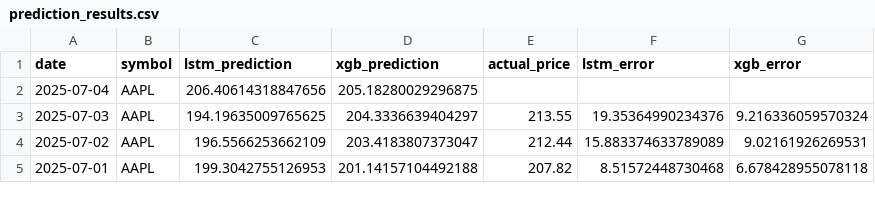
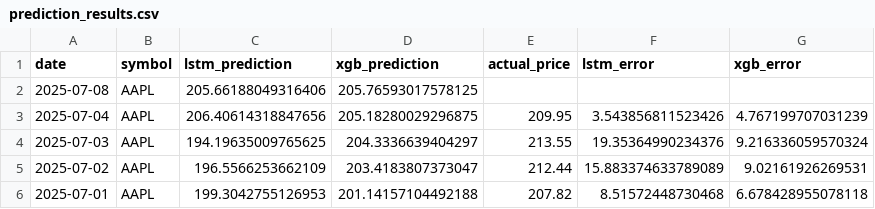
Before and after one commit to pankitthakkar/stock-price-predictor, a CSV file: prediction_results.csv, drawn as a sheet; only a part is shown.

```diff
--- a/prediction_results.csv
+++ b/prediction_results.csv
@@ -1,3 +1,4 @@
 date,symbol,lstm_prediction,xgb_prediction,actual_price,lstm_error,xgb_error
-2025-07-04,AAPL,206.40614318847656,205.18280029296875,,,
+2025-07-08,AAPL,205.66188049316406,205.76593017578125,,,
+2025-07-04,AAPL,206.40614318847656,205.18280029296875,209.95,3.543856811523426,4.767199707031239
 2025-07-03,AAPL,194.19635009765625,204.3336639404297,213.55,19.35364990234376,9.216336059570324
```
Also changed, not shown: 2 other files.
